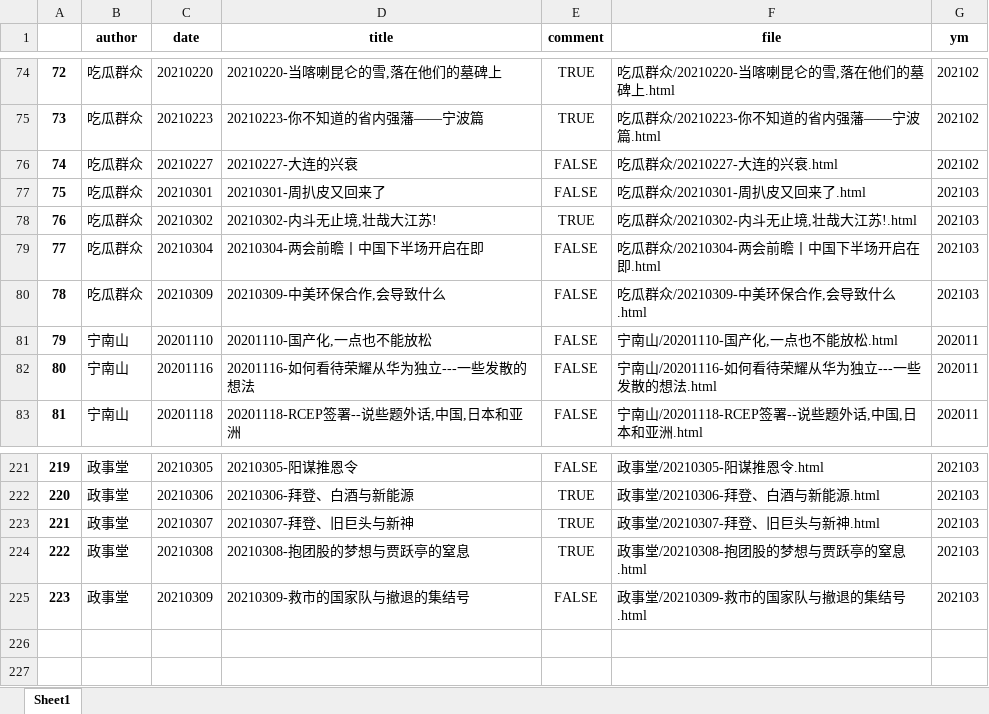
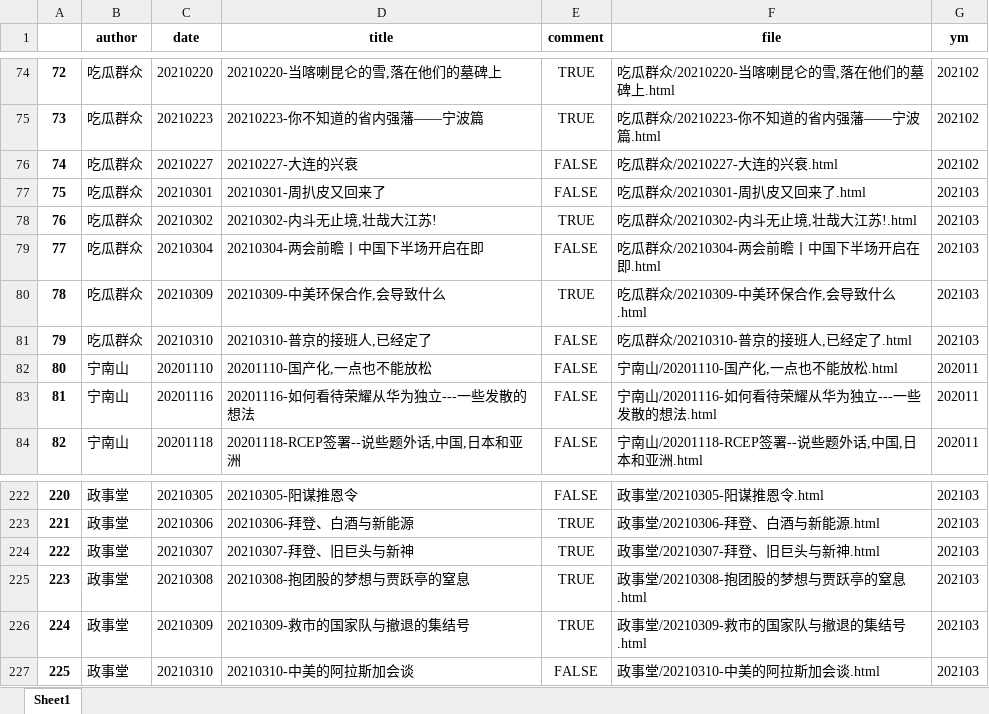
Before and after one commit to WeChatArticleBackup/WeChatArticleBackup, an Excel workbook: data/list.xlsx, sheet Sheet1, drawn as a sheet; only a part is shown, gaps mark what is left out; values as stored, in another font and other column widths than the file's, no borders; addresses are those after the commit; the diff names each change by its address in the sheet, - before the commit and + after, or states it on an @@ line.

```diff
--- a/data/list.xlsx (sheet Sheet1)
+++ b/data/list.xlsx (sheet Sheet1)
-E80 (comment): FALSE
+E80 (comment): TRUE
+row 81: 79 | 吃瓜群众 | 20210310 | 20210310-普京的接班人,已经定了 | FALSE | 吃瓜群众/20210310-普京的接班人,已经定了.html | 202103
@@ column A renumbered between rows 82 and 226 @@
-E226 (comment): FALSE
+E226 (comment): TRUE
+row 227: 225 | 政事堂 | 20210310 | 20210310-中美的阿拉斯加会谈 | FALSE | 政事堂/20210310-中美的阿拉斯加会谈.html | 202103
```
Also changed, not shown: 5 other files.
